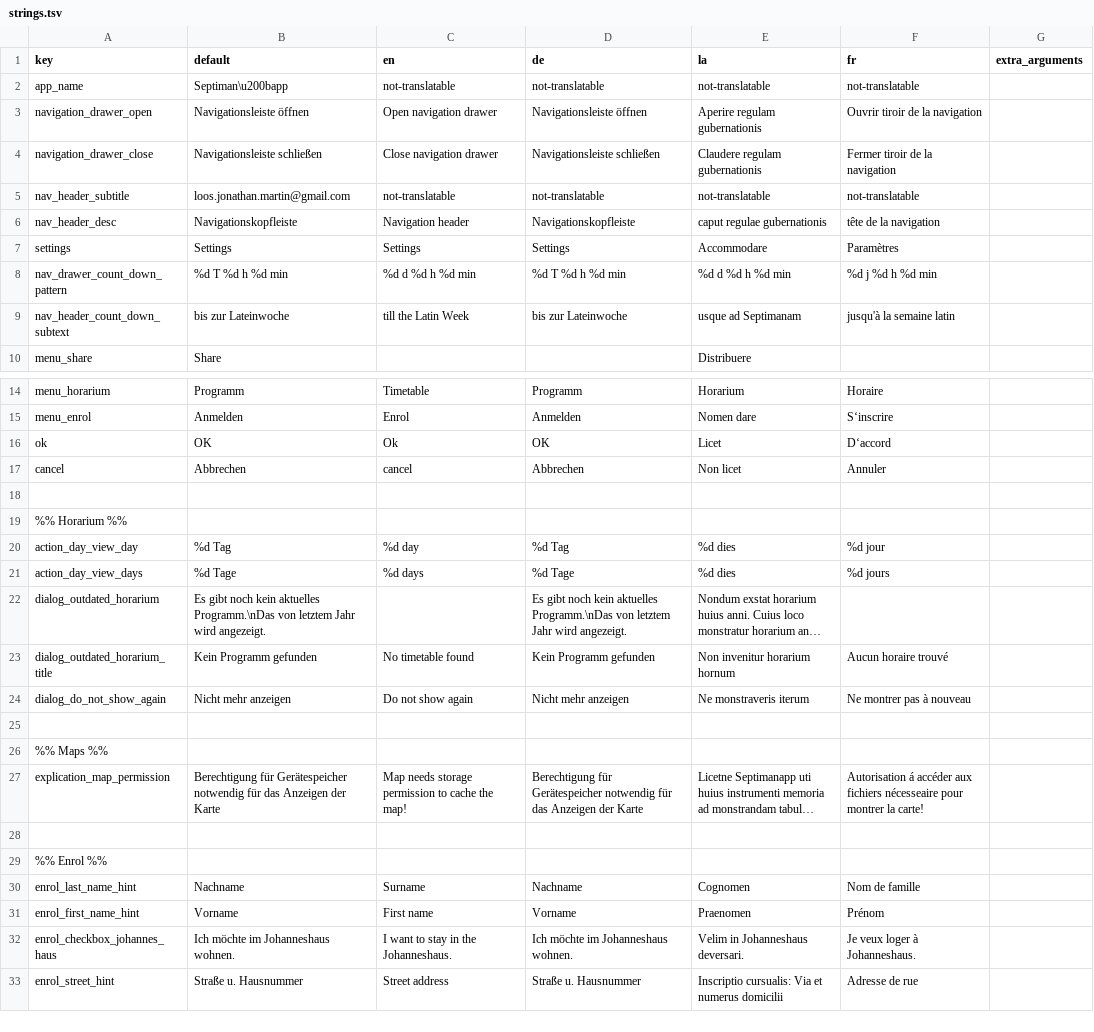
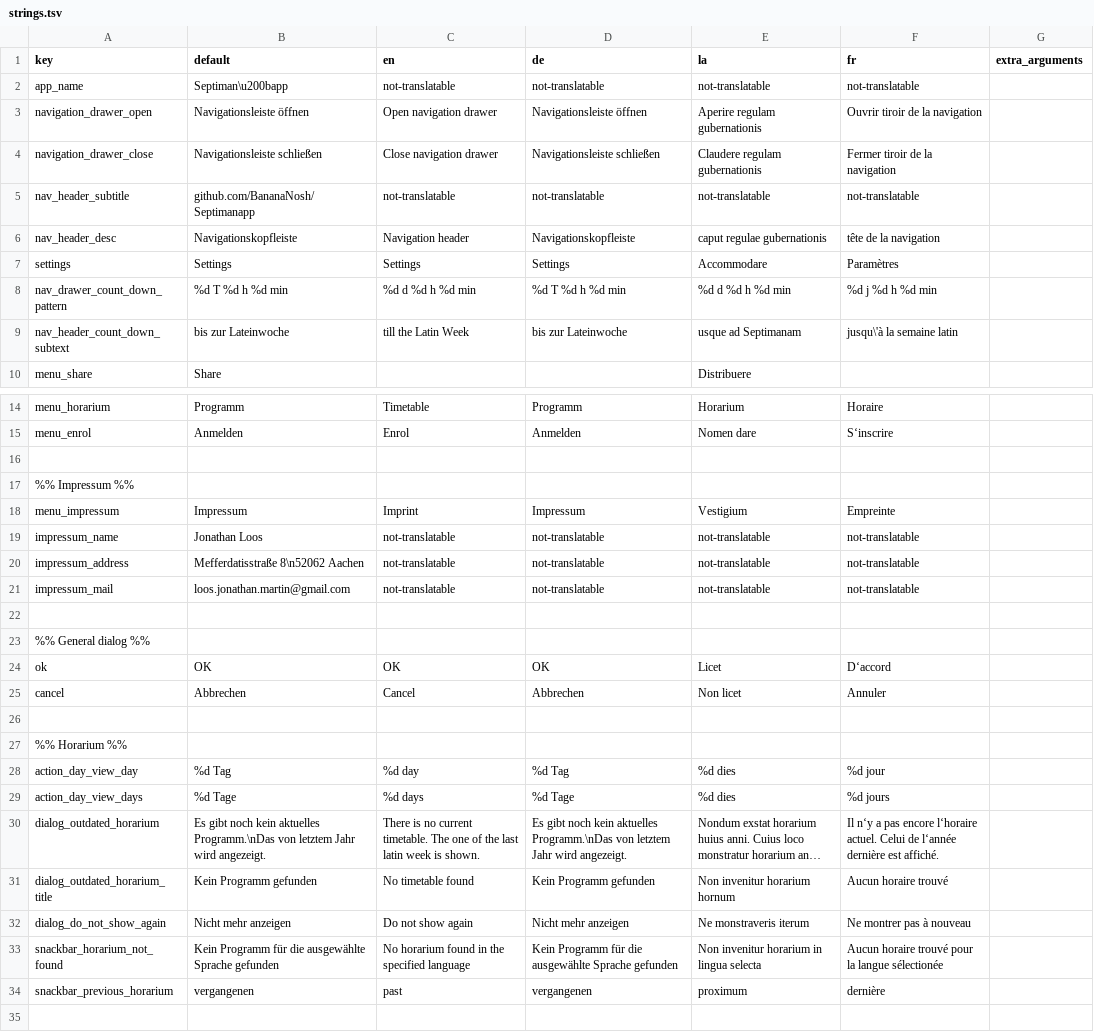
Before and after one commit to BananaNosh/Septimanapp, a TSV file: translations/strings.tsv, drawn as a sheet; only a part is shown, gaps mark what is left out; the shorter side is filled out with more unchanged rows; long unchanged cells end in …; addresses are those after the commit; the diff covers the shown part only; the diff names each change by its address in the sheet, - before the commit and + after, or states it on an @@ line.

Commit message:
Add impressum and update some translations

```diff
--- a/translations/strings.tsv
+++ b/translations/strings.tsv
-B5 (default): loos.jonathan.martin@gmail.com
+B5 (default): github.com/BananaNosh/Septimanapp
-F9 (fr): jusqu'à la semaine latin
+F9 (fr): jusqu\'à la semaine latin
+row 16: (empty)
+row 17: %% Impressum %%
+row 18: menu_impressum | Impressum | Imprint | Impressum | Vestigium | Empreinte
+row 19: impressum_name | Jonathan Loos | not-translatable | not-translatable | not-translatable | not-translatable
+row 20: impressum_address | Mefferdatisstraße 8\n52062 Aachen | not-translatable | not-translatable | not-translatable | not-translatable
+row 21: impressum_mail | loos.jonathan.martin@gmail.com | not-translatable | not-translatable | not-translatable | not-translatable
+row 22: (empty)
+row 23: %% General dialog %%
-C24 (en): Ok
+C24 (en): OK
-C25 (en): cancel
+C25 (en): Cancel
-C30 (en): (empty)
+C30 (en): There is no current timetable. The one of the last latin week is shown.
-F30 (fr): (empty)
+F30 (fr): Il n‘y a pas encore l‘horaire actuel. Celui de l‘année dernière est affiché.
+row 33: snackbar_horarium_not_found | Kein Programm für die ausgewählte Sprache gefunden | No horarium found in the specified language | Kein Programm für die ausgewählte Sprache gefunden | Non invenitur horarium in lingua selecta | Aucun horaire trouvé pour la langue sélectionée
+row 34: snackbar_previous_horarium | vergangenen | past | vergangenen | proximum | dernière
```
Also changed, not shown: 6 removed rows and 16 edited cells elsewhere in this file, 9 other files.
